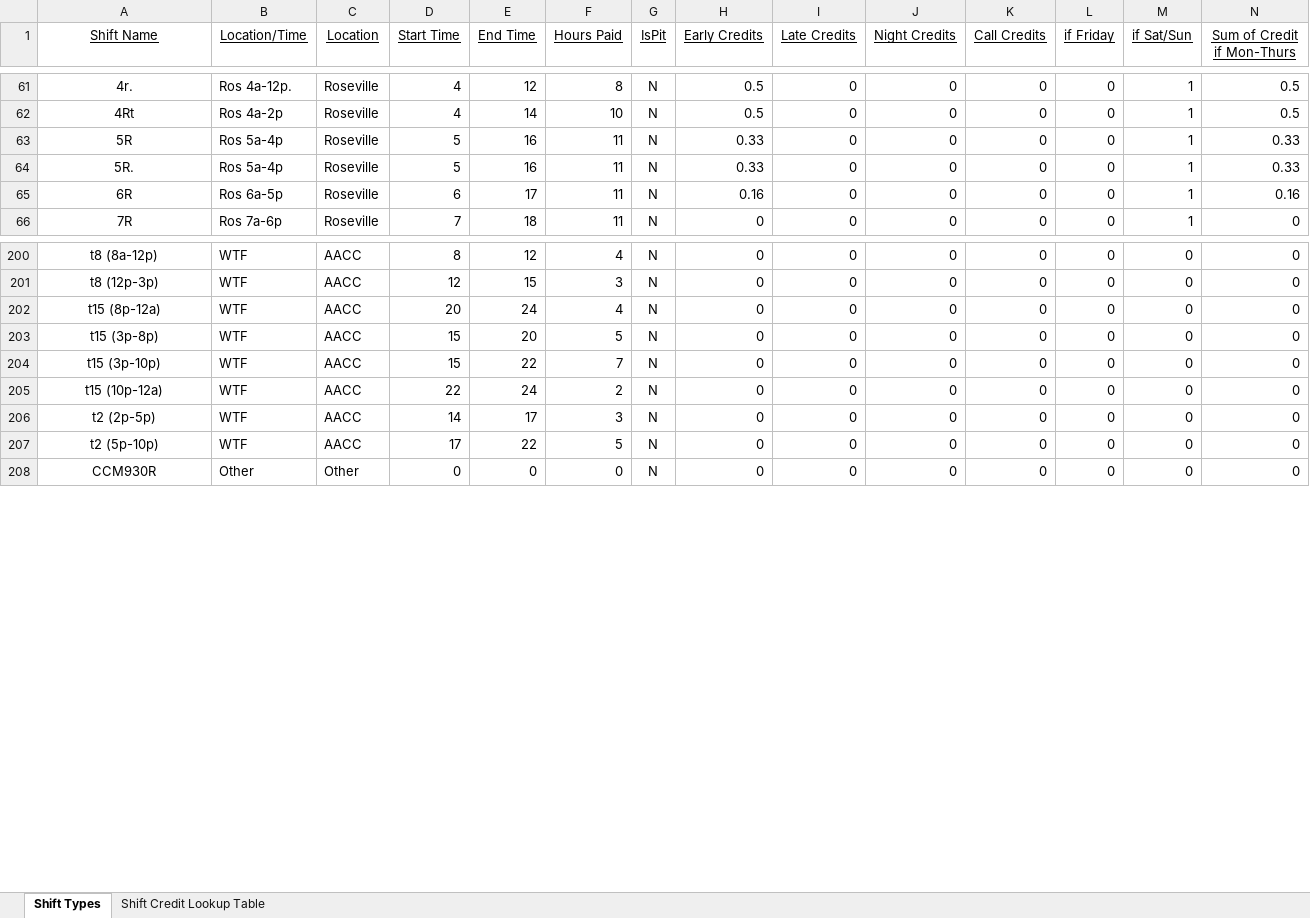
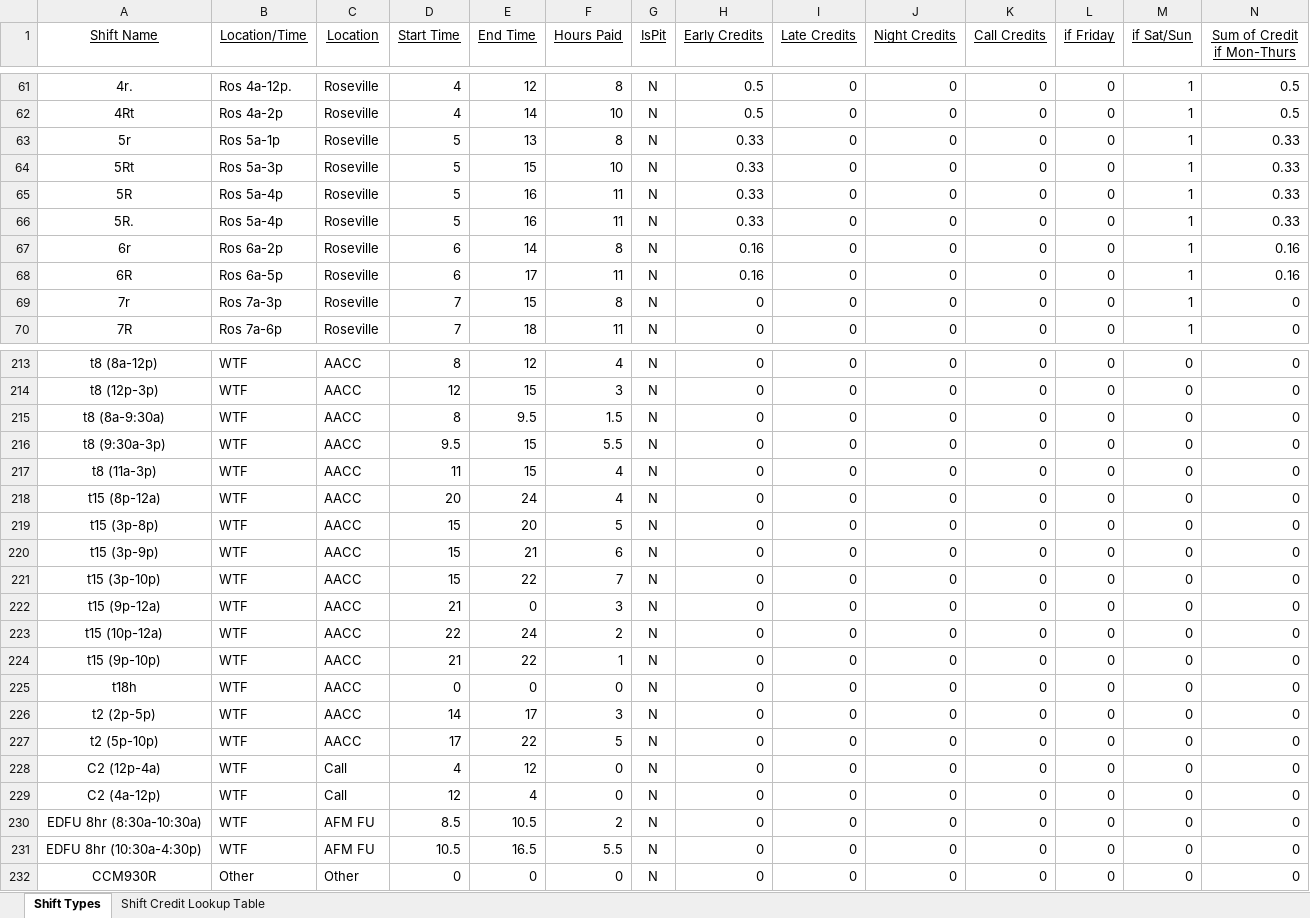
Before and after one commit to emperorgill/IntrigmaHelper, an Excel workbook: Config Files/SACROS Lookup Table.xlsx, sheet Shift Types, drawn as a sheet; only a part is shown, gaps mark what is left out; values as stored, in another font and other column widths than the file's, no borders; rows hold the shown columns only; the diff covers the shown part only; the diff names each change by its address in the sheet, - before the commit and + after, or states it on an @@ line.

```diff
--- a/Config Files/SACROS Lookup Table.xlsx (sheet Shift Types)
+++ b/Config Files/SACROS Lookup Table.xlsx (sheet Shift Types)
+row 63: 5r | Ros 5a-1p | Roseville | 5 | 13 | 8 | N | 0.33 | 0 | 0 | 0 | 0 | 1 | 0.33
+row 64: 5Rt | Ros 5a-3p | Roseville | 5 | 15 | 10 | N | 0.33 | 0 | 0 | 0 | 0 | 1 | 0.33
+row 67: 6r | Ros 6a-2p | Roseville | 6 | 14 | 8 | N | 0.16 | 0 | 0 | 0 | 0 | 1 | 0.16
+row 69: 7r | Ros 7a-3p | Roseville | 7 | 15 | 8 | N | 0 | 0 | 0 | 0 | 0 | 1 | 0
+row 215: t8 (8a-9:30a) | WTF | AACC | 8 | 9.5 | 1.5 | N | 0 | 0 | 0 | 0 | 0 | 0 | 0
+row 216: t8 (9:30a-3p) | WTF | AACC | 9.5 | 15 | 5.5 | N | 0 | 0 | 0 | 0 | 0 | 0 | 0
+row 217: t8 (11a-3p) | WTF | AACC | 11 | 15 | 4 | N | 0 | 0 | 0 | 0 | 0 | 0 | 0
+row 220: t15 (3p-9p) | WTF | AACC | 15 | 21 | 6 | N | 0 | 0 | 0 | 0 | 0 | 0 | 0
+row 222: t15 (9p-12a) | WTF | AACC | 21 | 0 | 3 | N | 0 | 0 | 0 | 0 | 0 | 0 | 0
+row 224: t15 (9p-10p) | WTF | AACC | 21 | 22 | 1 | N | 0 | 0 | 0 | 0 | 0 | 0 | 0
+row 225: t18h | WTF | AACC | 0 | 0 | 0 | N | 0 | 0 | 0 | 0 | 0 | 0 | 0
+row 228: C2 (12p-4a) | WTF | Call | 4 | 12 | 0 | N | 0 | 0 | 0 | 0 | 0 | 0 | 0
+row 229: C2 (4a-12p) | WTF | Call | 12 | 4 | 0 | N | 0 | 0 | 0 | 0 | 0 | 0 | 0
+row 230: EDFU 8hr (8:30a-10:30a) | WTF | AFM FU | 8.5 | 10.5 | 2 | N | 0 | 0 | 0 | 0 | 0 | 0 | 0
+row 231: EDFU 8hr (10:30a-4:30p) | WTF | AFM FU | 10.5 | 16.5 | 5.5 | N | 0 | 0 | 0 | 0 | 0 | 0 | 0
```
Also changed, not shown: 20 added rows elsewhere in this sheet, formulas that keep their value, 3 other files.
